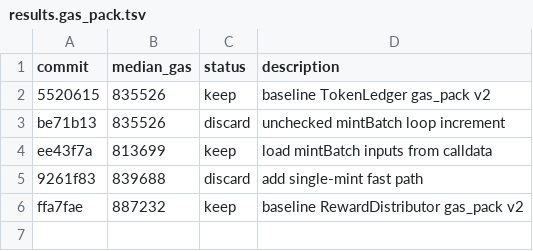
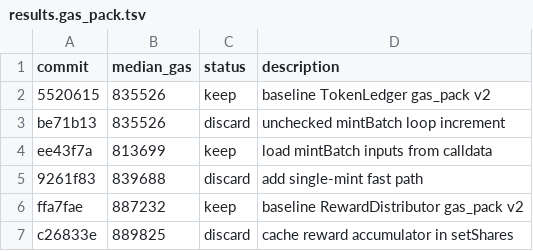
Before and after one commit to ibrahim1023/chain-autoresearch-mlx, a TSV file: results.gas_pack.tsv, drawn as a sheet; the diff names each change by its address in the sheet, - before the commit and + after, or states it on an @@ line.

Commit message:
chore: discard cached accumulator candidate

```diff
--- a/results.gas_pack.tsv
+++ b/results.gas_pack.tsv
+row 7: c26833e | 889825 | discard | cache reward accumulator in setShares
```
Also changed, not shown: 1 other file.
